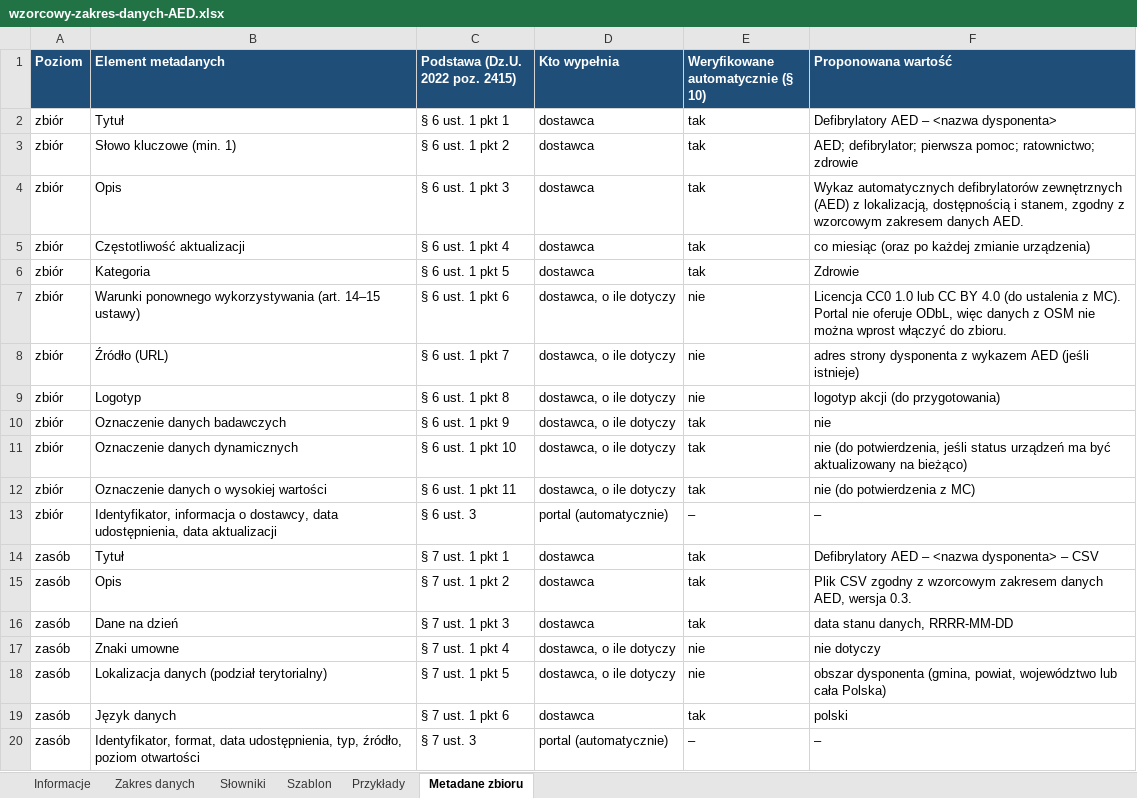
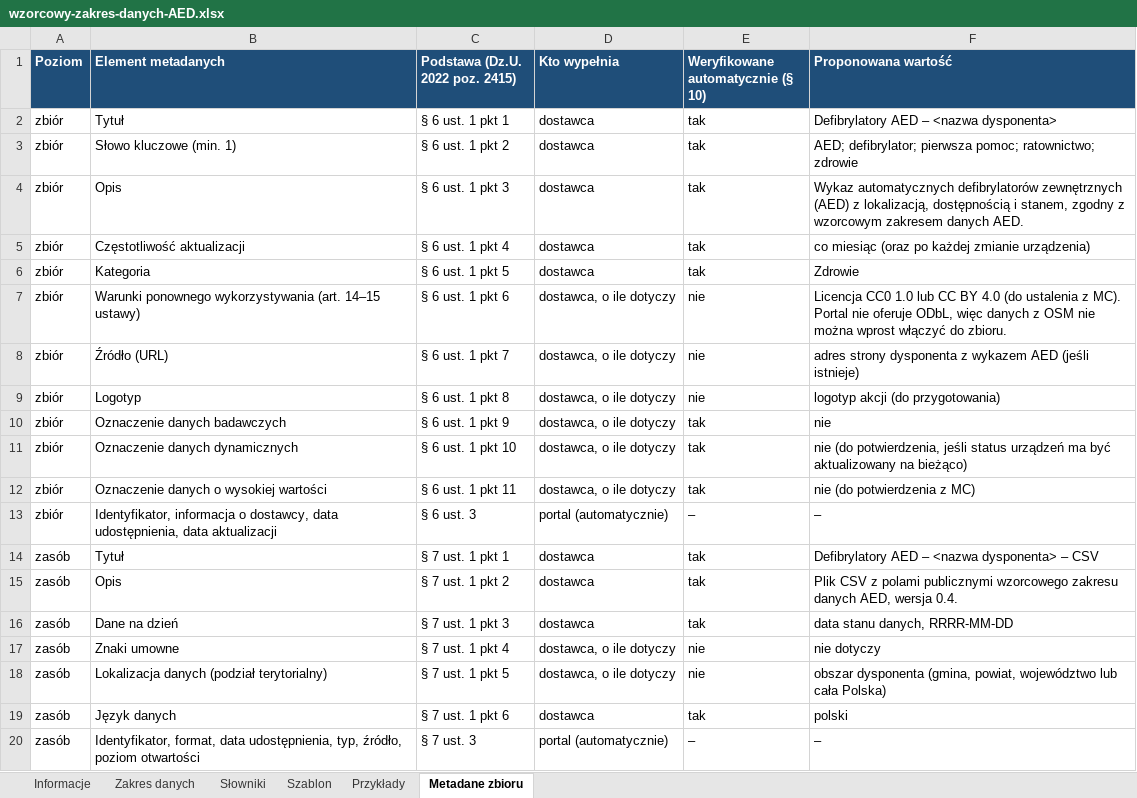
Before and after one commit to LastMinuteGameStudio/hacknation, an Excel workbook: zakres-danych/wzorcowy-zakres-danych-AED.xlsx, sheet Metadane zbioru, drawn as a sheet; values as stored, in another font and other column widths than the file's, no borders; the diff names each change by its address in the sheet, - before the commit and + after, or states it on an @@ line.

```diff
--- a/zakres-danych/wzorcowy-zakres-danych-AED.xlsx (sheet Metadane zbioru)
+++ b/zakres-danych/wzorcowy-zakres-danych-AED.xlsx (sheet Metadane zbioru)
-F15 (Proponowana wartość): Plik CSV zgodny z wzorcowym zakresem danych AED, wersja 0.3.
+F15 (Proponowana wartość): Plik CSV z polami publicznymi wzorcowego zakresu danych AED, wersja 0.4.
```
Also changed, not shown: sheet Zakres danych, sheet Przykłady, sheet Słowniki, sheet Szablon, sheet Informacje, 8 other files.
